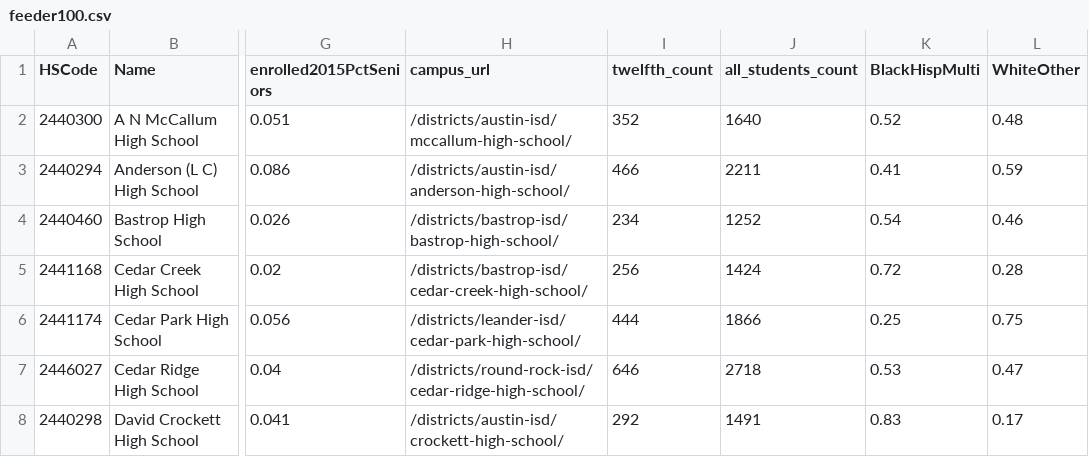
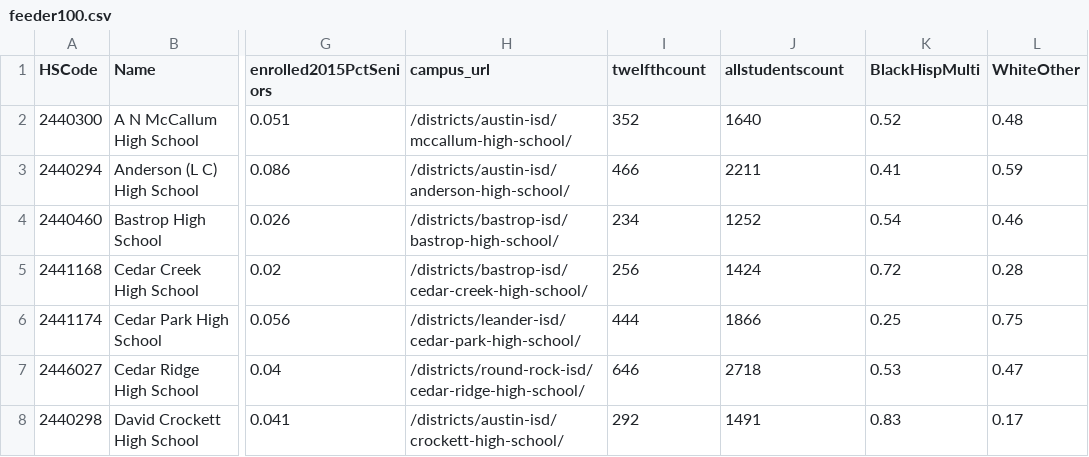
Before and after one commit to brickaa/top10pct, a CSV file: app/assets/data/feeder100.csv, drawn as a sheet; only a part is shown, gaps mark what is left out; the diff names each change by its address in the sheet, - before the commit and + after, or states it on an @@ line.

```diff
--- a/app/assets/data/feeder100.csv
+++ b/app/assets/data/feeder100.csv
-I1: twelfth_count
+I1: twelfthcount
-J1: all_students_count
+J1: allstudentscount
```
Also changed, not shown: 5 other files.
